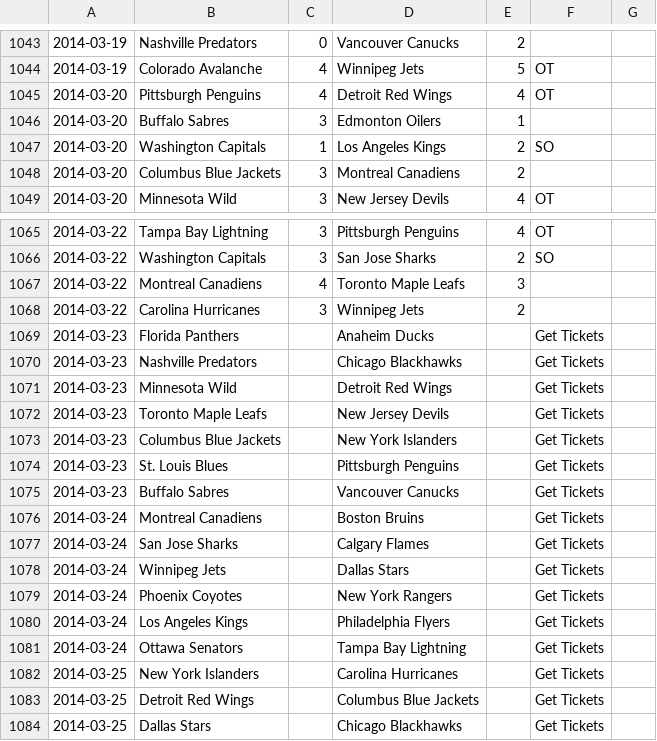
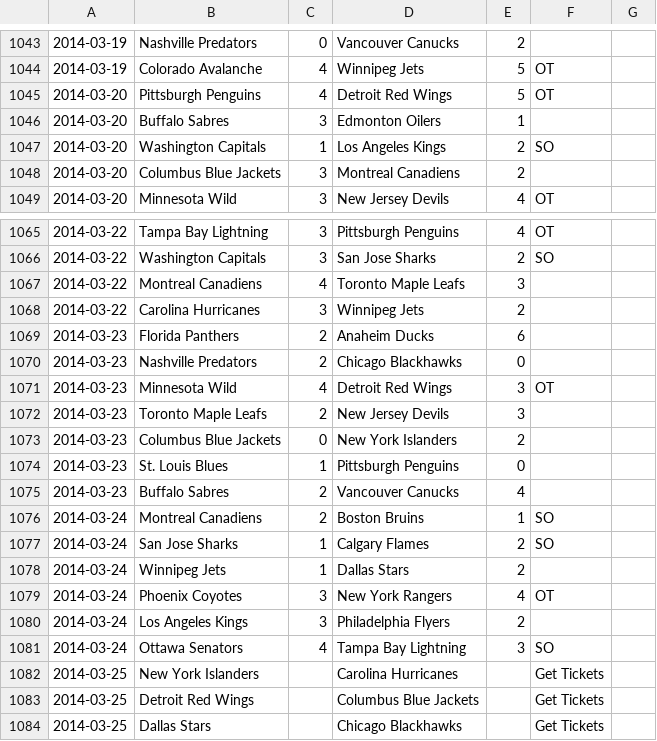
Before and after one commit to cabusto/nhlchampionshipbelt, a CSV file: app/static/data/2014.csv, drawn as a sheet; only a part is shown, gaps mark what is left out.

```diff
--- a/app/static/data/2014.csv
+++ b/app/static/data/2014.csv
@@ -1044,3 +1044,3 @@
 2014-03-19,Colorado Avalanche,4,Winnipeg Jets,5,OT,
-2014-03-20,Pittsburgh Penguins,4,Detroit Red Wings,4,OT,
+2014-03-20,Pittsburgh Penguins,4,Detroit Red Wings,5,OT,
 2014-03-20,Buffalo Sabres,3,Edmonton Oilers,1,,
@@ -1068,15 +1068,15 @@
 2014-03-22,Carolina Hurricanes,3,Winnipeg Jets,2,,
-2014-03-23,Florida Panthers,,Anaheim Ducks,,Get Tickets
-2014-03-23,Nashville Predators,,Chicago Blackhawks,,Get Tickets
-2014-03-23,Minnesota Wild,,Detroit Red Wings,,Get Tickets
-2014-03-23,Toronto Maple Leafs,,New Jersey Devils,,Get Tickets
-2014-03-23,Columbus Blue Jackets,,New York Islanders,,Get Tickets
-2014-03-23,St. Louis Blues,,Pittsburgh Penguins,,Get Tickets
-2014-03-23,Buffalo Sabres,,Vancouver Canucks,,Get Tickets
-2014-03-24,Montreal Canadiens,,Boston Bruins,,Get Tickets
-2014-03-24,San Jose Sharks,,Calgary Flames,,Get Tickets
-2014-03-24,Winnipeg Jets,,Dallas Stars,,Get Tickets
-2014-03-24,Phoenix Coyotes,,New York Rangers,,Get Tickets
-2014-03-24,Los Angeles Kings,,Philadelphia Flyers,,Get Tickets
-2014-03-24,Ottawa Senators,,Tampa Bay Lightning,,Get Tickets
+2014-03-23,Florida Panthers,2,Anaheim Ducks,6,,
+2014-03-23,Nashville Predators,2,Chicago Blackhawks,0,,
+2014-03-23,Minnesota Wild,4,Detroit Red Wings,3,OT,
+2014-03-23,Toronto Maple Leafs,2,New Jersey Devils,3,,
+2014-03-23,Columbus Blue Jackets,0,New York Islanders,2,,
+2014-03-23,St. Louis Blues,1,Pittsburgh Penguins,0,,
+2014-03-23,Buffalo Sabres,2,Vancouver Canucks,4,,
+2014-03-24,Montreal Canadiens,2,Boston Bruins,1,SO,
+2014-03-24,San Jose Sharks,1,Calgary Flames,2,SO,
+2014-03-24,Winnipeg Jets,1,Dallas Stars,2,,
+2014-03-24,Phoenix Coyotes,3,New York Rangers,4,OT,
+2014-03-24,Los Angeles Kings,3,Philadelphia Flyers,2,,
+2014-03-24,Ottawa Senators,4,Tampa Bay Lightning,3,SO,
 2014-03-25,New York Islanders,,Carolina Hurricanes,,Get Tickets
```
Also changed, not shown: 1 other file.
